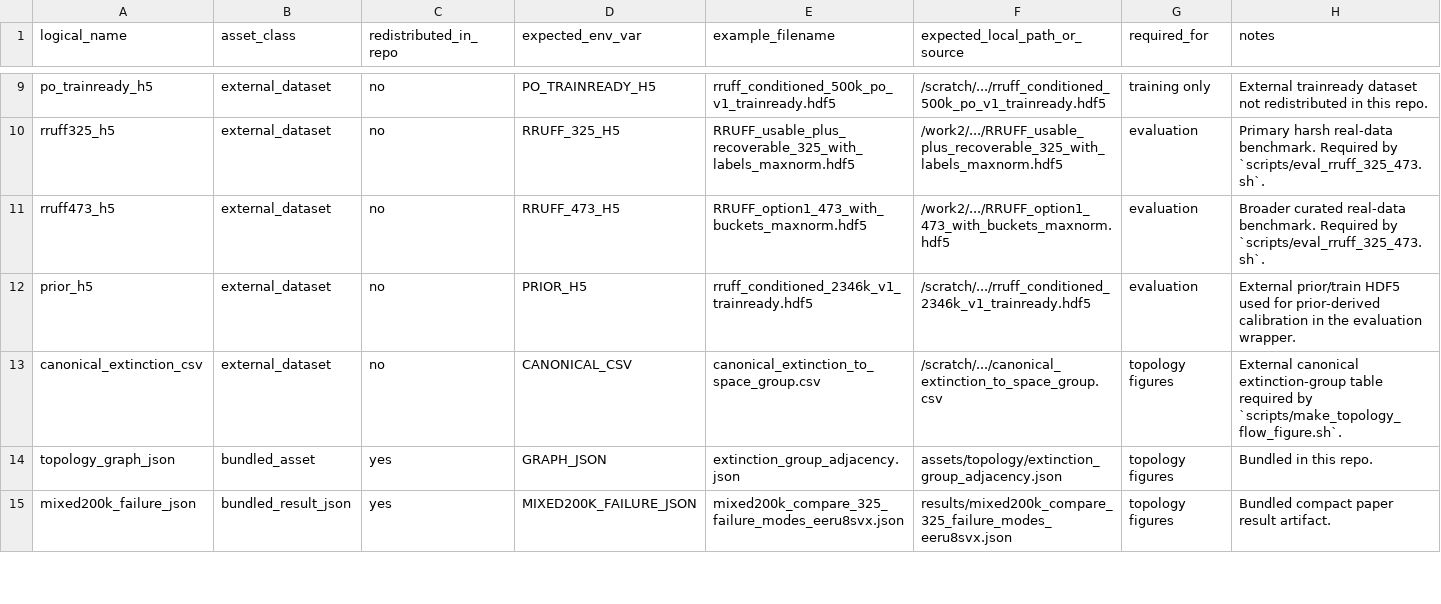
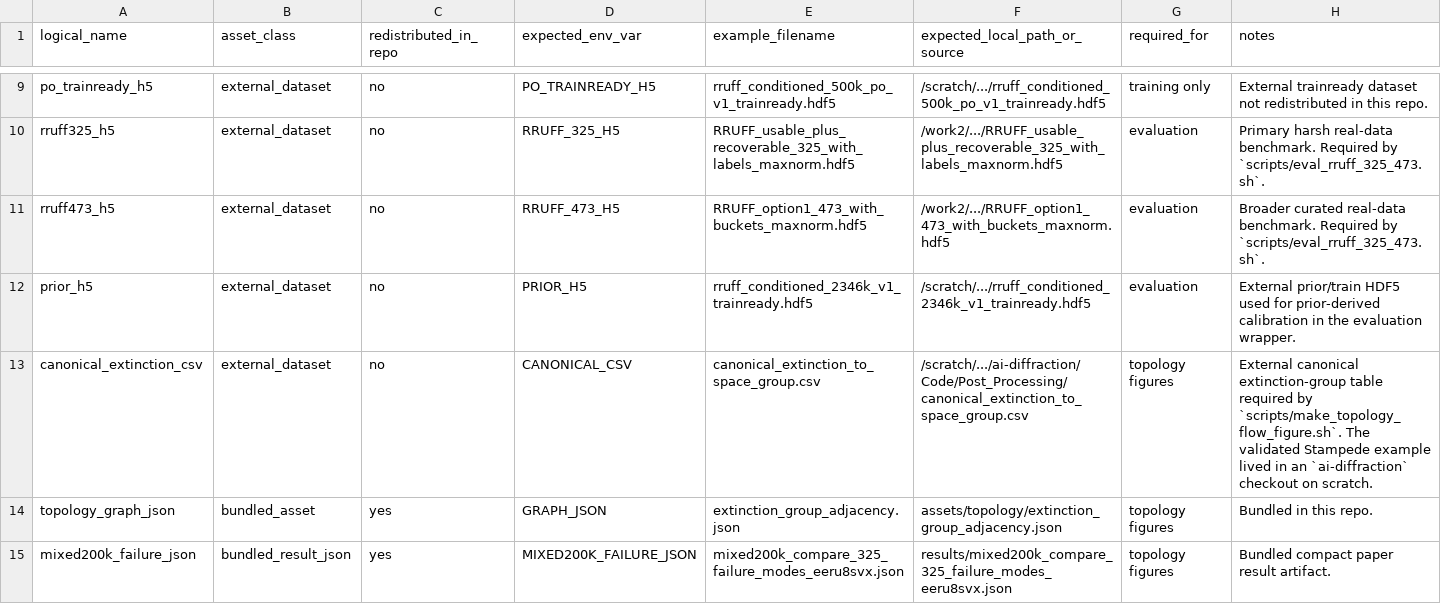
Before and after one commit to scattering/paper-ai-diffraction, a CSV file: reproducibility/dataset_manifest.csv, drawn as a sheet; only a part is shown, gaps mark what is left out.

Commit message:
Clarify external dataset examples

```diff
--- a/reproducibility/dataset_manifest.csv
+++ b/reproducibility/dataset_manifest.csv
@@ -12,3 +12,3 @@ rruff473_h5,external_dataset,no,RRUFF_473_H5,RRUFF_option1_473_with_buckets_maxn
 prior_h5,external_dataset,no,PRIOR_H5,rruff_conditioned_2346k_v1_trainready.hdf5,/scratch/.../rruff_conditioned_2346k_v1_trainready.hdf5,evaluation,External prior/train HDF5 used for prior-derived calibration in the evaluation wrapper.
-canonical_extinction_csv,external_dataset,no,CANONICAL_CSV,canonical_extinction_to_space_group.csv,/scratch/.../canonical_extinction_to_space_group.csv,topology figures,External canonical extinction-group table required by `scripts/make_topology_flow_figure.sh`.
+canonical_extinction_csv,external_dataset,no,CANONICAL_CSV,canonical_extinction_to_space_group.csv,/scratch/.../ai-diffraction/Code/Post_Processing/canonical_extinction_to_space_group.csv,topology figures,External canonical extinction-group table required by `scripts/make_topology_flow_figure.sh`. The validated Stampede example lived in an `ai-diffraction` checkout on scratch.
 topology_graph_json,bundled_asset,yes,GRAPH_JSON,extinction_group_adjacency.json,assets/topology/extinction_group_adjacency.json,topology figures,Bundled in this repo.
```
Also changed, not shown: 1 other file.
